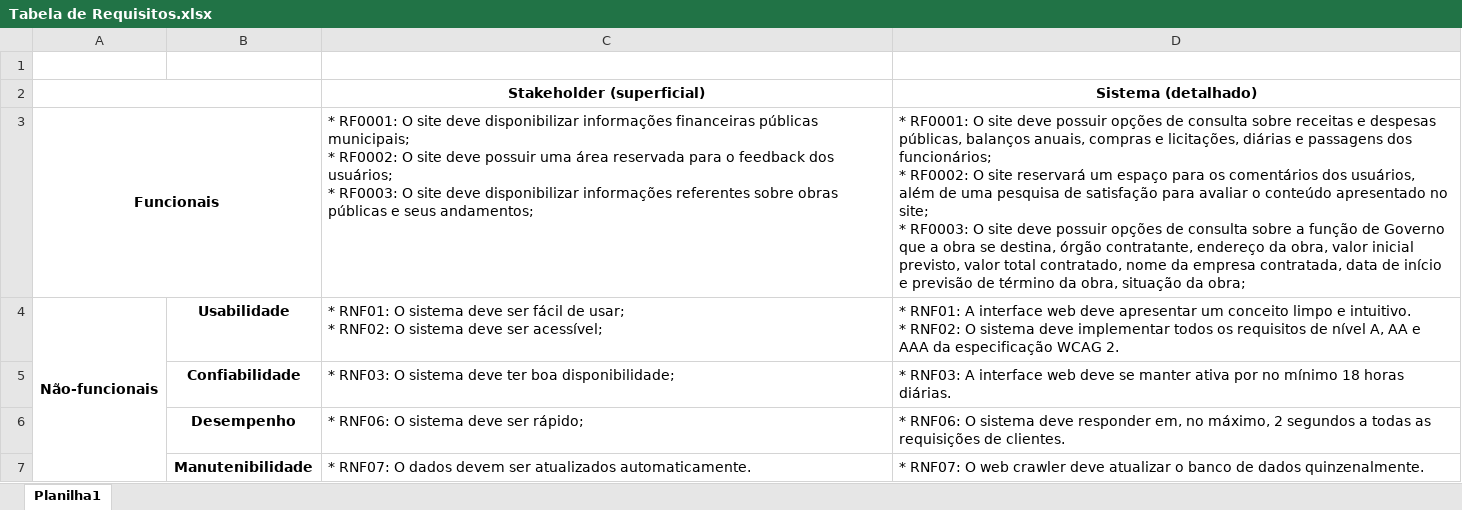
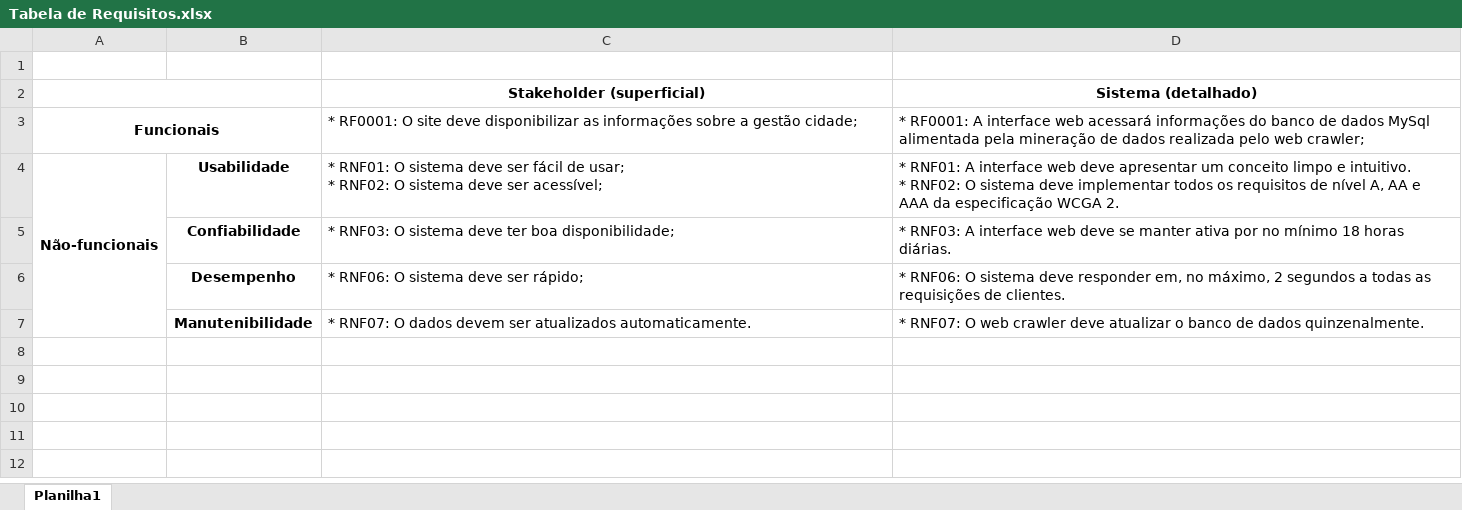
Before and after one commit to gKoiti7/Engenharia-de-Software-2, an Excel workbook: documentação/Tabela de Requisitos.xlsx, sheet Planilha1, drawn as a sheet; values as stored, in another font and other column widths than the file's, no borders; ↵ is a line break in a cell; the diff names each change by its address in the sheet, - before the commit and + after, or states it on an @@ line.

```diff
--- a/documentação/Tabela de Requisitos.xlsx (sheet Planilha1)
+++ b/documentação/Tabela de Requisitos.xlsx (sheet Planilha1)
-C3 (Stakeholder (superficial)): …deve disponibilizar informações financeiras públicas municipais; ↵ * RF0002: O site deve possuir uma área reservada para o feedback dos usuários; ↵ * RF0003: O site deve disponibilizar informações referentes sobre obras públicas e seus andamentos;
+C3 (Stakeholder (superficial)): …deve disponibilizar as informações sobre a gestão cidade;
-D3 (Sistema (detalhado)): * RF0001: O site deve possuir opções de consulta sobre receitas e despesas públicas, balanços anuais, compras e licitações, diárias e passagens dos funcionários; ↵ * RF0002: O site reservará um espaço para os comentários dos usuários, além de uma pesquisa de satisfação para avaliar o conteúdo apresentado no site; ↵ * RF0003: O site deve possuir opções de consulta sobre a função de Governo que a obra se destina, órgão contratante, endereço da obra, valor inicial previsto, valor total contratado, nome da empresa contratada, data de início e previsão de término da obra, situação da obra;
+D3 (Sistema (detalhado)): * RF0001: A interface web acessará informações do banco de dados MySql alimentada pela mineração de dados realizada pelo web crawler;
-D4 (Sistema (detalhado)): …da especificação WCAG 2.
+D4 (Sistema (detalhado)): …da especificação WCGA 2.
```
Also changed, not shown: 19 other files.
